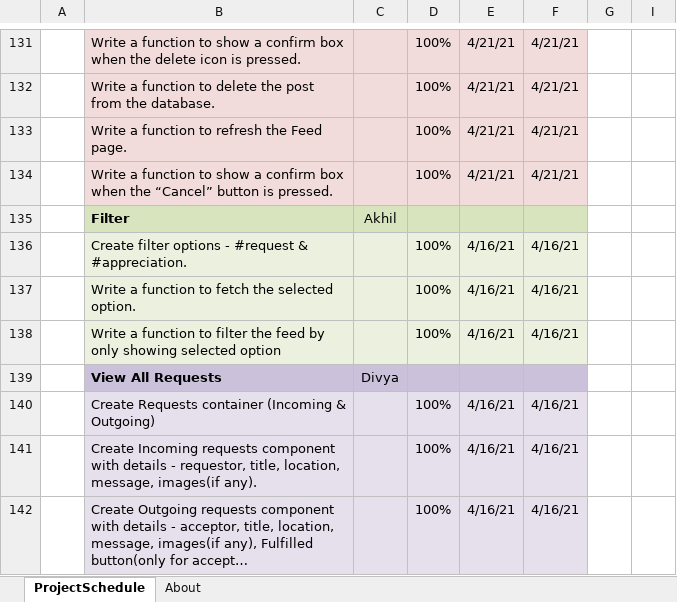
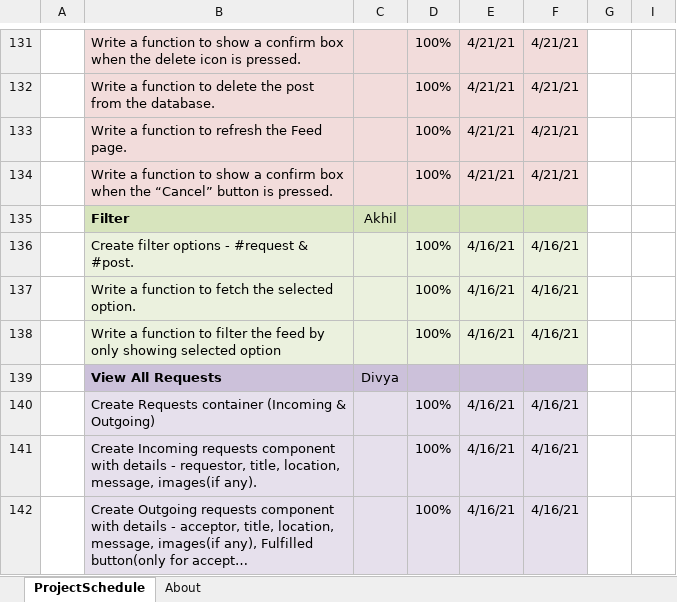
Before and after one commit to akhil-suresh31/Obtayn, an Excel workbook: Documentation/Obtayn-gantt-chart.xlsx, sheet ProjectSchedule, drawn as a sheet; only a part is shown, gaps mark what is left out; long unchanged cells end in …; values as stored, in another font and other column widths than the file's, no borders; conditional formats not drawn; the diff names each change by its address in the sheet, - before the commit and + after, or states it on an @@ line.

```diff
--- a/Documentation/Obtayn-gantt-chart.xlsx (sheet ProjectSchedule)
+++ b/Documentation/Obtayn-gantt-chart.xlsx (sheet ProjectSchedule)
-B136: Create filter options - #request & #appreciation.
+B136: Create filter options - #request & #post.
```
Also changed, not shown: charts or pictures, 3 other files.
